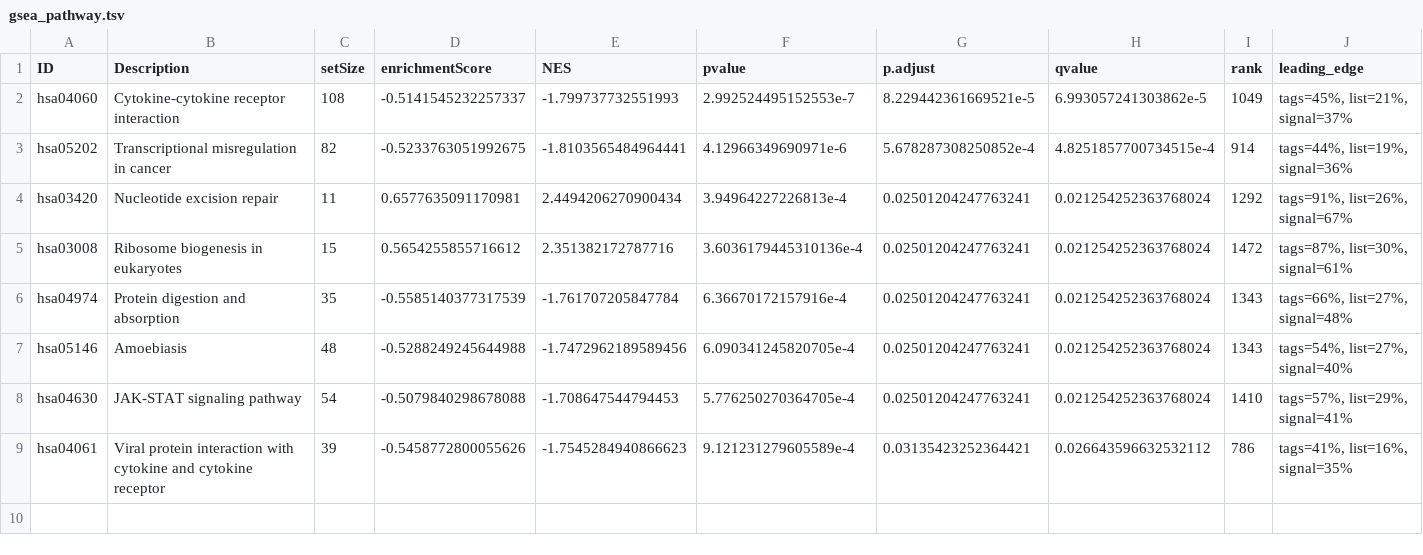
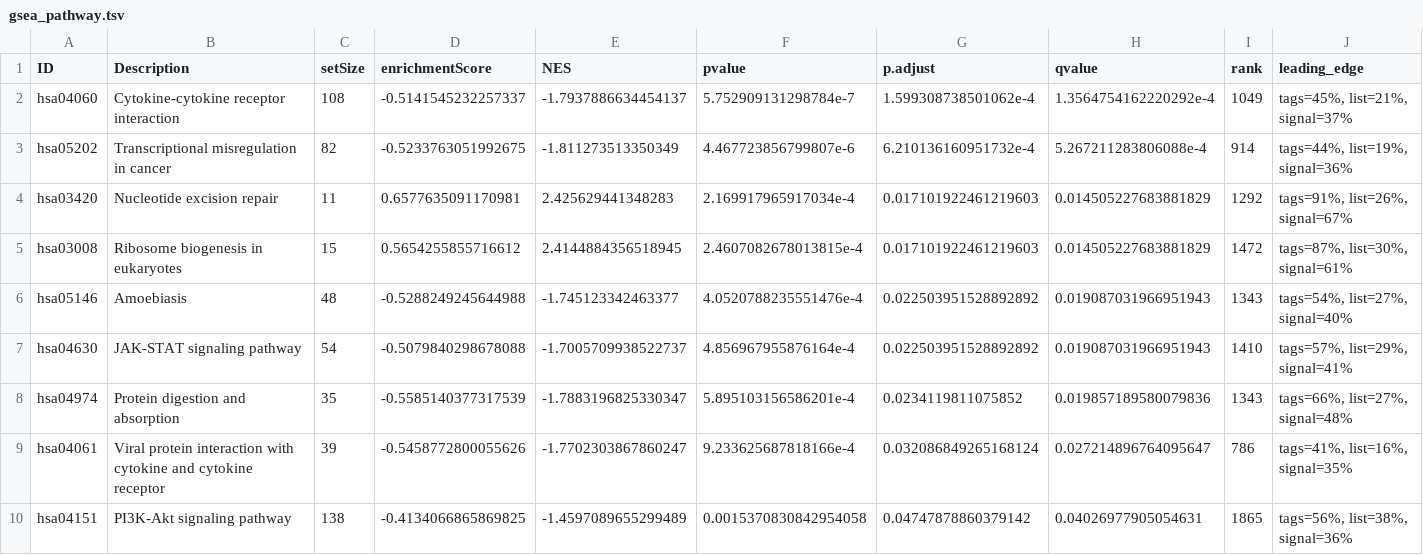
Before and after one commit to GrahamHamilton/Course, a TSV file: Session_5/ClusterProfiler/gsea_pathway.tsv, drawn as a sheet; only a part is shown; removed rows and columns are numbered as before the commit, all else as after; rows hold the shown columns only; the diff names each change by its address in the sheet, - before the commit and + after, or states it on an @@ line.

```diff
--- a/Session_5/ClusterProfiler/gsea_pathway.tsv
+++ b/Session_5/ClusterProfiler/gsea_pathway.tsv
-E2 (NES): -1.799737732551993
+E2 (NES): -1.7937886634454137
-F2 (pvalue): 2.992524495152553e-7
+F2 (pvalue): 5.752909131298784e-7
-G2 (p.adjust): 8.229442361669521e-5
+G2 (p.adjust): 1.599308738501062e-4
-H2 (qvalue): 6.993057241303862e-5
+H2 (qvalue): 1.3564754162220292e-4
-E3 (NES): -1.8103565484964441
+E3 (NES): -1.811273513350349
-F3 (pvalue): 4.12966349690971e-6
+F3 (pvalue): 4.467723856799807e-6
-G3 (p.adjust): 5.678287308250852e-4
+G3 (p.adjust): 6.210136160951732e-4
-H3 (qvalue): 4.8251857700734515e-4
+H3 (qvalue): 5.267211283806088e-4
-E4 (NES): 2.4494206270900434
+E4 (NES): 2.425629441348283
-F4 (pvalue): 3.94964227226813e-4
+F4 (pvalue): 2.169917965917034e-4
-G4:G5 (p.adjust): 0.02501204247763241
+G4:G5 (p.adjust): 0.017101922461219603
-H4:H5 (qvalue): 0.021254252363768024
+H4:H5 (qvalue): 0.014505227683881829
-E5 (NES): 2.351382172787716
+E5 (NES): 2.4144884356518945
-F5 (pvalue): 3.6036179445310136e-4
+F5 (pvalue): 2.4607082678013815e-4
-row 6: hsa04974 | Protein digestion and absorption | 35 | -0.5585140377317539 | -1.761707205847784 | 6.36670172157916e-4 | 0.02501204247763241 | 0.021254252363768024 | 1343 | tags=66%, list=27%, signal=48%
-E6 (NES): -1.7472962189589456
+E6 (NES): -1.745123342463377
-F6 (pvalue): 6.090341245820705e-4
+F6 (pvalue): 4.0520788235551476e-4
-G6:G7 (p.adjust): 0.02501204247763241
+G6:G7 (p.adjust): 0.022503951528892892
-H6:H7 (qvalue): 0.021254252363768024
+H6:H7 (qvalue): 0.019087031966951943
-E7 (NES): -1.708647544794453
+E7 (NES): -1.7005709938522737
-F7 (pvalue): 5.776250270364705e-4
+F7 (pvalue): 4.856967955876164e-4
+row 8: hsa04974 | Protein digestion and absorption | 35 | -0.5585140377317539 | -1.7883196825330347 | 5.895103156586201e-4 | 0.0234119811075852 | 0.019857189580079836 | 1343 | tags=66%, list=27%, signal=48%
-E9 (NES): -1.7545284940866623
+E9 (NES): -1.7702303867860247
-F9 (pvalue): 9.121231279605589e-4
+F9 (pvalue): 9.233625687818166e-4
-G9 (p.adjust): 0.03135423252364421
+G9 (p.adjust): 0.032086849265168124
-H9 (qvalue): 0.026643596632532112
+H9 (qvalue): 0.027214896764095647
+row 10: hsa04151 | PI3K-Akt signaling pathway | 138 | -0.4134066865869825 | -1.4597089655299489 | 0.0015370830842954058 | 0.04747878860379142 | 0.04026977905054631 | 1865 | tags=56%, list=38%, signal=36%
```
Also changed, not shown: Session_5/ClusterProfiler/go_gsea_enriched.tsv, Session_5/ClusterProfiler/go_ora_enriched.tsv, 7 other files.
